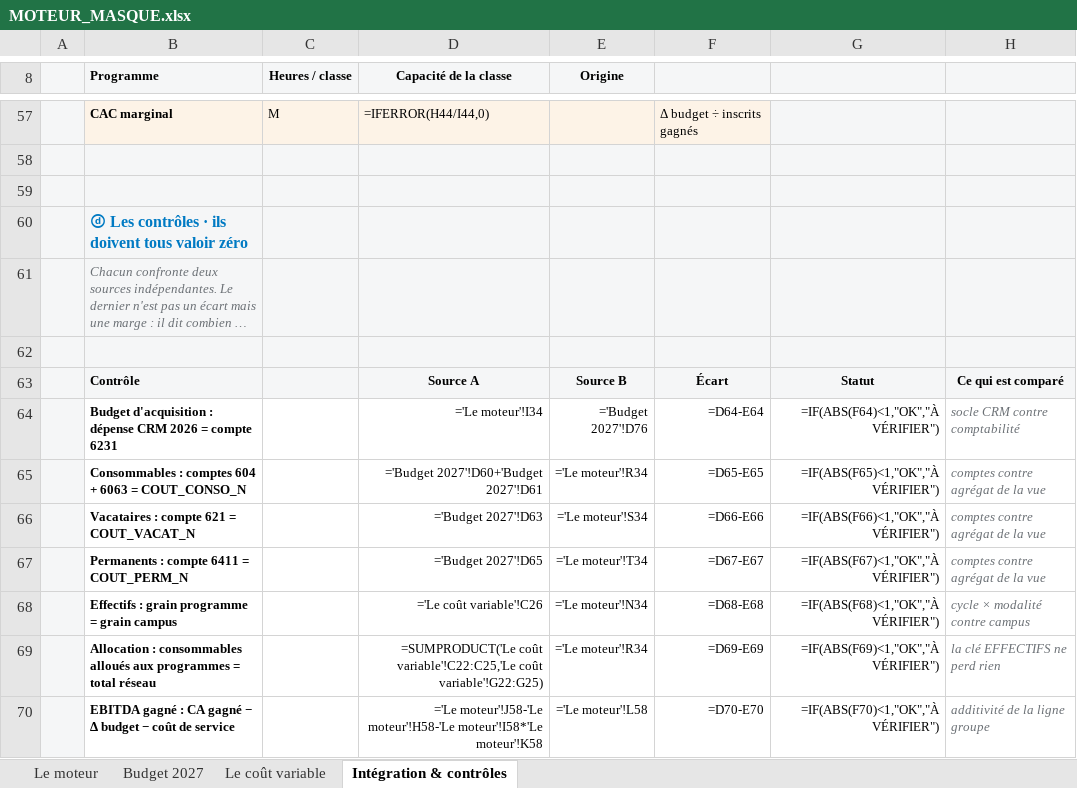
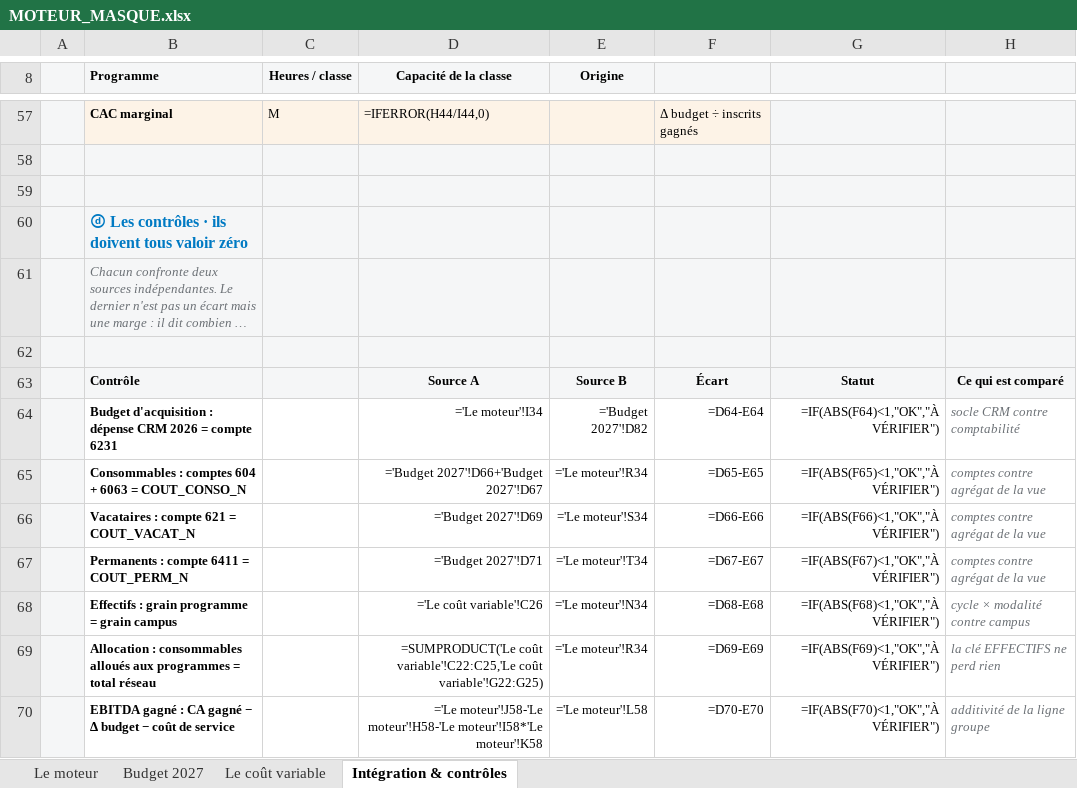
Before and after one commit to elmeziatims-art/demo5, an Excel workbook: eduservices/MOTEUR_MASQUE.xlsx, sheet Intégration & contrôles, drawn as a sheet; only a part is shown, gaps mark what is left out; long unchanged cells end in …; values as stored, in another font and other column widths than the file's, no borders; formulas without a stored value are shown as written; conditional formats not drawn; the diff names each change by its address in the sheet, - before the commit and + after, or states it on an @@ line.

```diff
--- a/eduservices/MOTEUR_MASQUE.xlsx (sheet Intégration & contrôles)
+++ b/eduservices/MOTEUR_MASQUE.xlsx (sheet Intégration & contrôles)
-E64 (Origine): ='Budget 2027'!D76
+E64 (Origine): ='Budget 2027'!D82
-D65 (Capacité de la classe): ='Budget 2027'!D60+'Budget 2027'!D61
+D65 (Capacité de la classe): ='Budget 2027'!D66+'Budget 2027'!D67
-D66 (Capacité de la classe): ='Budget 2027'!D63
+D66 (Capacité de la classe): ='Budget 2027'!D69
-D67 (Capacité de la classe): ='Budget 2027'!D65
+D67 (Capacité de la classe): ='Budget 2027'!D71
```
Also changed, not shown: sheet Budget 2027, sheet Le moteur, sheet Le coût variable, hidden cells, 1 other file.
